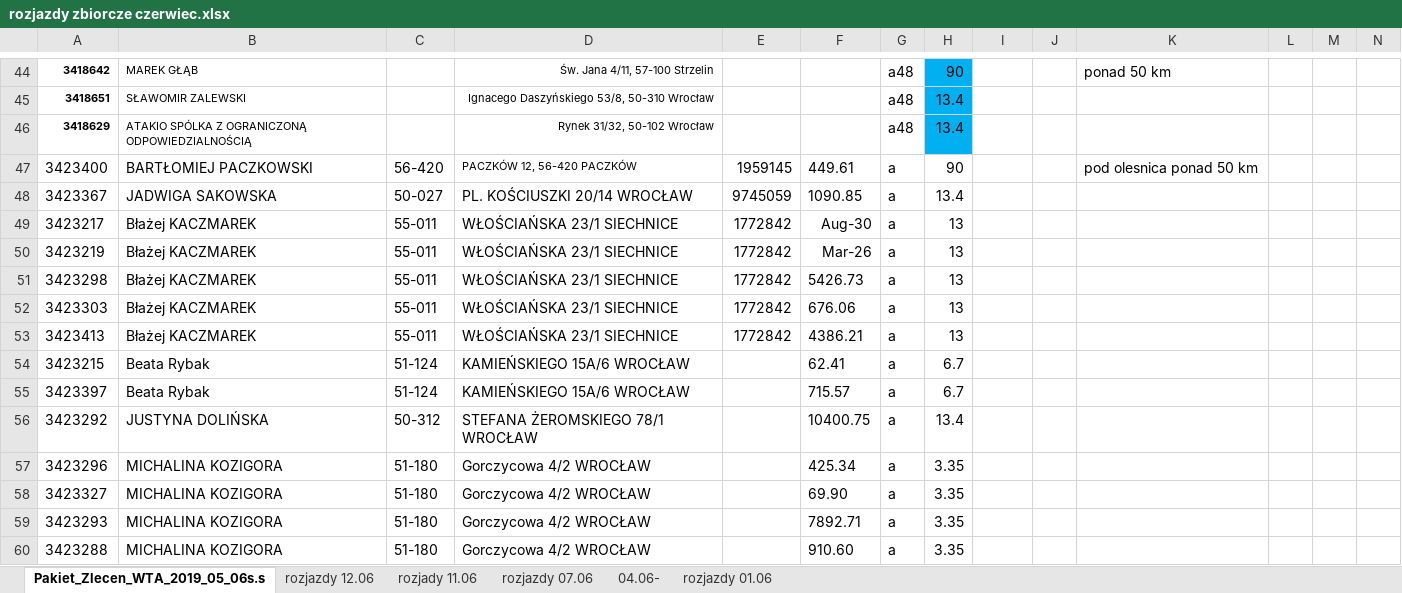
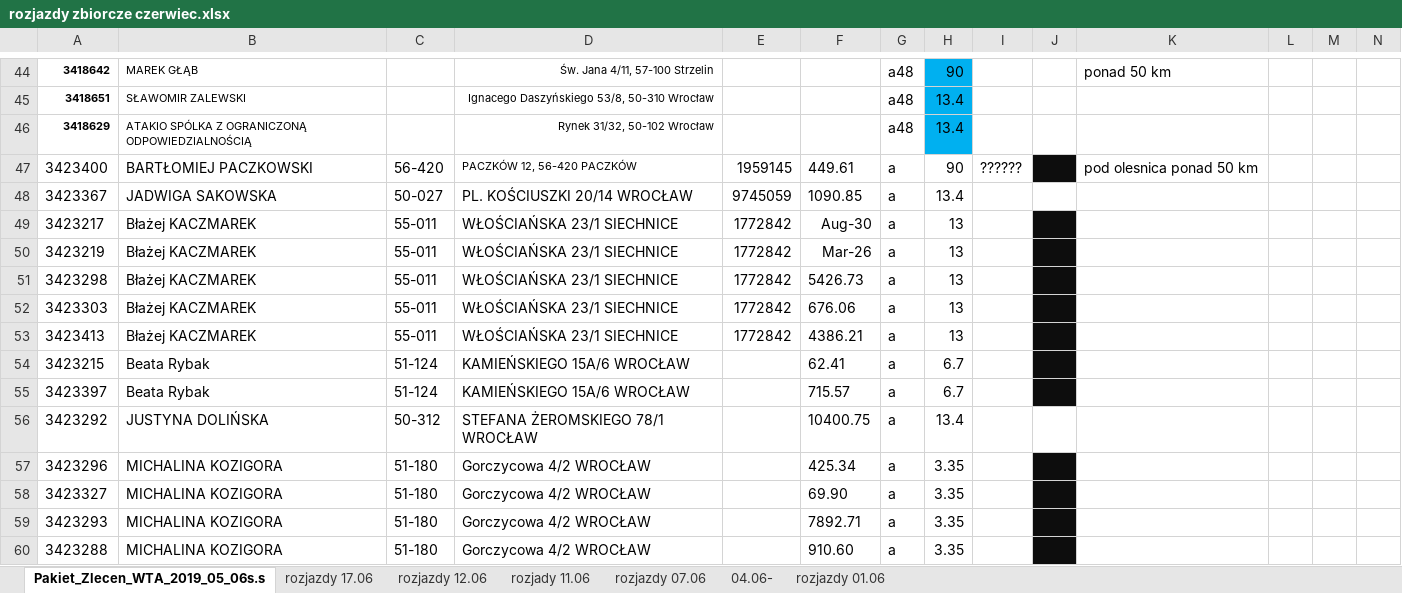
Before and after one commit to KancKoko/czerwiec, an Excel workbook: rozjazdy zbiorcze czerwiec.xlsx, sheet Pakiet_Zlecen_WTA_2019_05_06s.s, drawn as a sheet; only a part is shown, gaps mark what is left out; values as stored, in another font and other column widths than the file's, no borders; the diff covers the shown part only; the diff names each change by its address in the sheet, - before the commit and + after, or states it on an @@ line.

```diff
--- a/rozjazdy zbiorcze czerwiec.xlsx (sheet Pakiet_Zlecen_WTA_2019_05_06s.s)
+++ b/rozjazdy zbiorcze czerwiec.xlsx (sheet Pakiet_Zlecen_WTA_2019_05_06s.s)
+sheet tab: rozjazdy 17.06
-I47: (empty)
+I47: ??????
-J47 fill: none
+J47 fill: #0D0D0D
-J49:J55 fill: none
+J49:J55 fill: #0D0D0D
-J57:J60 fill: none
+J57:J60 fill: #0D0D0D
```
Also changed, not shown: 2 edited cells and cell formats elsewhere in this sheet.
